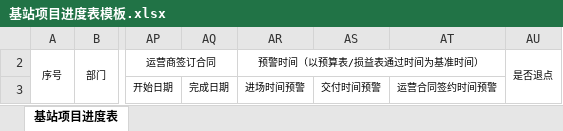
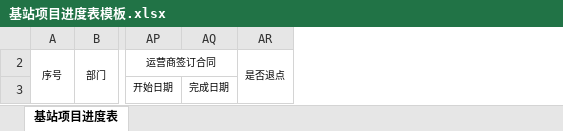
Before and after one commit to skywhitebai/wtcj, an Excel workbook: src/WTCJ/WTCJ/Excel/Template/基站项目进度表模板.xlsx, sheet 基站项目进度表, drawn as a sheet; only a part is shown, gaps mark what is left out; values as stored, in another font and other column widths than the file's, no borders; the diff names each change by its address in the sheet, - before the commit and + after, or states it on an @@ line.

```diff
--- a/src/WTCJ/WTCJ/Excel/Template/基站项目进度表模板.xlsx (sheet 基站项目进度表)
+++ b/src/WTCJ/WTCJ/Excel/Template/基站项目进度表模板.xlsx (sheet 基站项目进度表)
-column AR, rows 2-3: 预警时间（以预算表/损益表通过时间为基准时间） | 进场时间预警
-column AS, row 3: 交付时间预警
-column AT, row 3: 运营合同签约时间预警
```
Also changed, not shown: hidden cells, doc/需求文档/需求记录表.xlsx, 9 other files.
